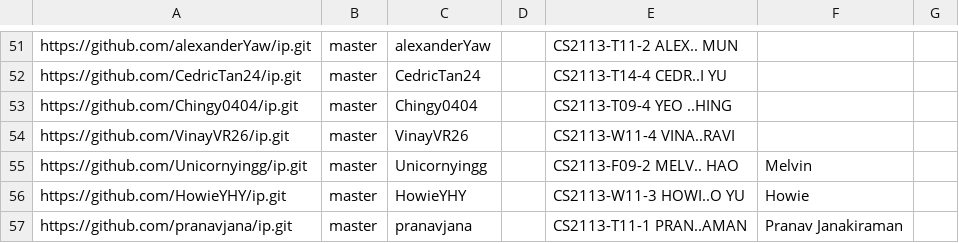
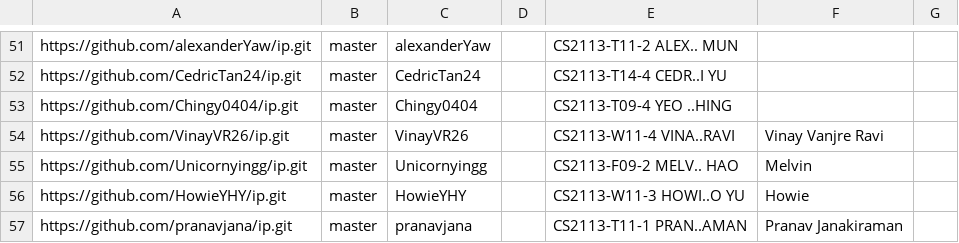
Before and after one commit to NUS-CS2113-AY2526-S2/ip-dashboard, a CSV file: config/author-config.csv, drawn as a sheet; only a part is shown, gaps mark what is left out.

Commit message:
Update configs

```diff
--- a/config/author-config.csv
+++ b/config/author-config.csv
@@ -53,3 +53,3 @@ https://github.com/CedricTan24/ip.git,master,CedricTan24,,CS2113-T14-4 CEDR..I Y
 https://github.com/Chingy0404/ip.git,master,Chingy0404,,CS2113-T09-4 YEO ..HING,,
-https://github.com/VinayVR26/ip.git,master,VinayVR26,,CS2113-W11-4 VINA..RAVI,,
+https://github.com/VinayVR26/ip.git,master,VinayVR26,,CS2113-W11-4 VINA..RAVI,Vinay Vanjre Ravi,
 https://github.com/Unicornyingg/ip.git,master,Unicornyingg,,CS2113-F09-2 MELV.. HAO,Melvin,
```
